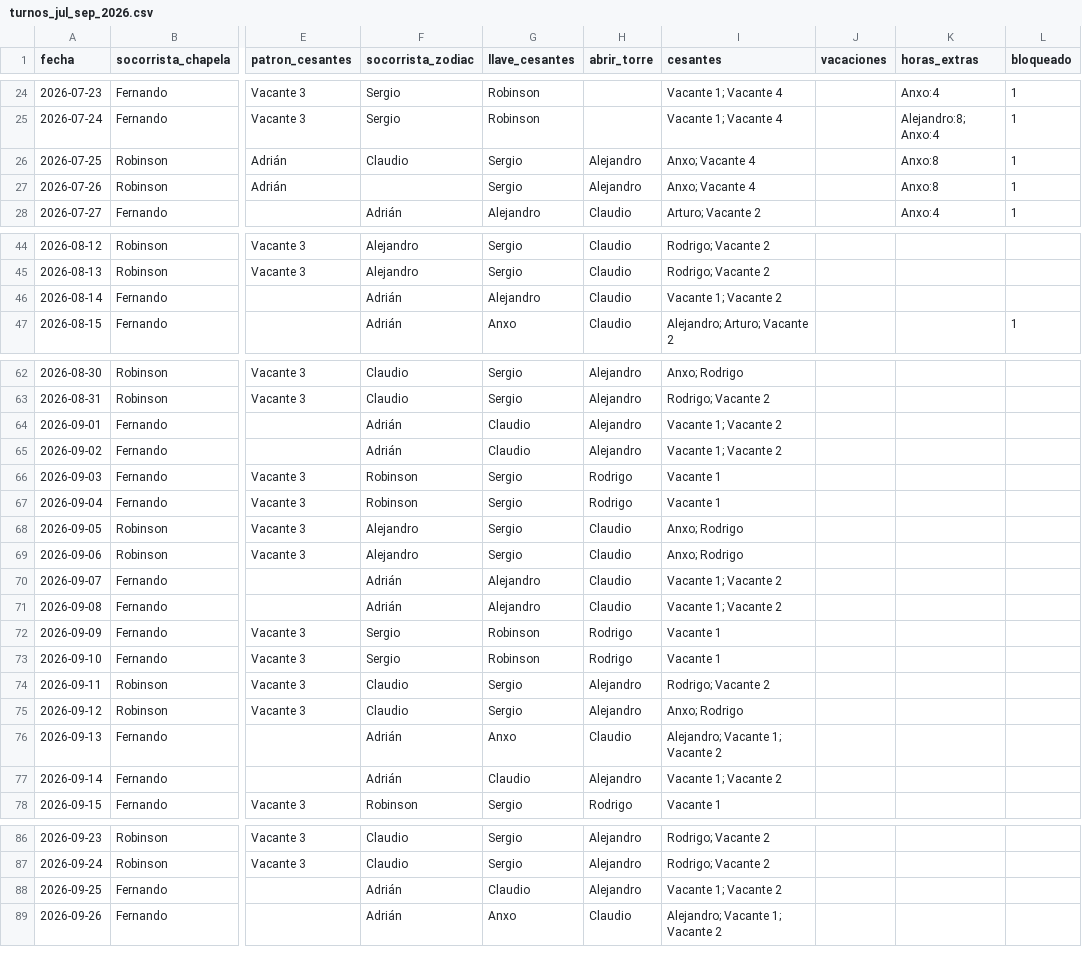
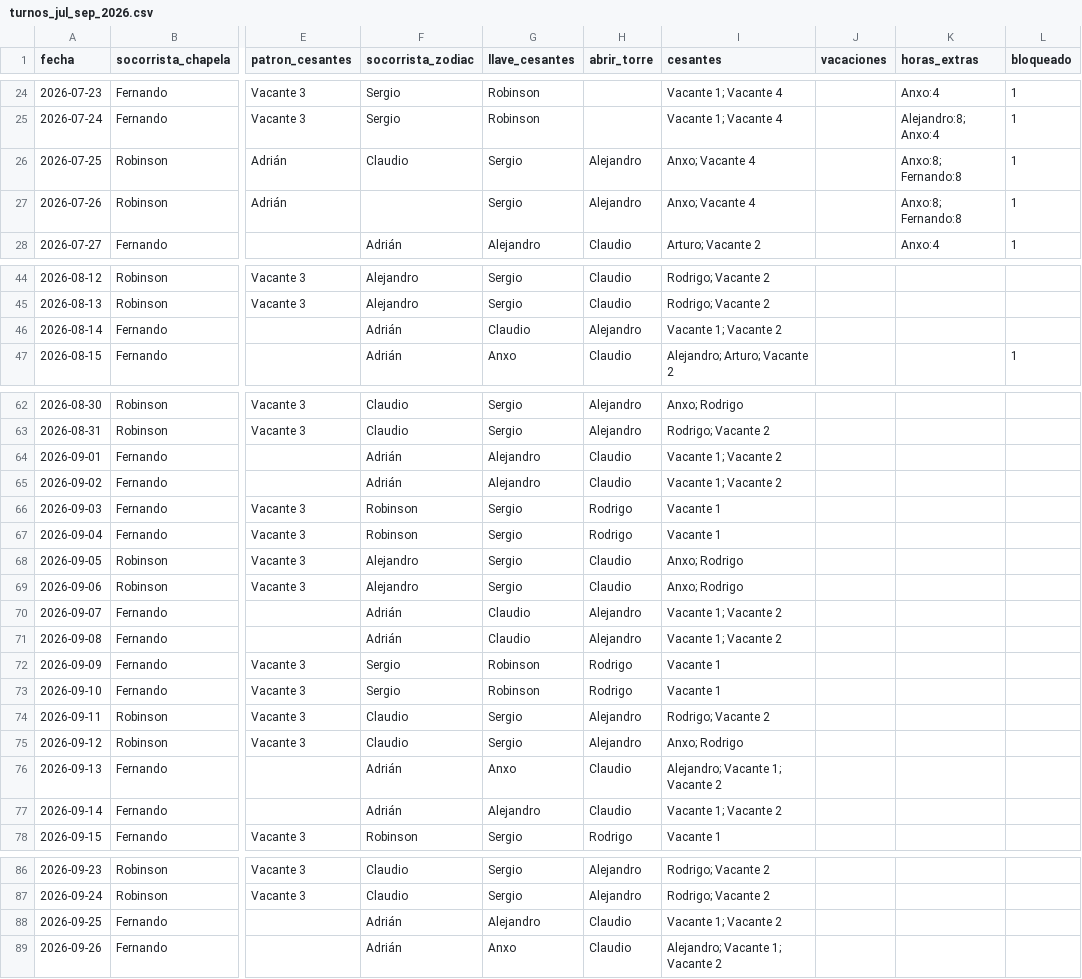
Before and after one commit to andrespi97/playas, a CSV file: turnos_jul_sep_2026.csv, drawn as a sheet; only a part is shown, gaps mark what is left out; the diff covers the shown part only; the diff names each change by its address in the sheet, - before the commit and + after, or states it on an @@ line.

Commit message:
Añadir recuento de extras (colapsable), horas pendientes en config y plantilla Cesantes en las tarjetas; marcar Fernando 25–26 jul como extras.

```diff
--- a/turnos_jul_sep_2026.csv
+++ b/turnos_jul_sep_2026.csv
-K26:K27 (horas_extras): Anxo:8
+K26:K27 (horas_extras): Anxo:8; Fernando:8
-G46 (llave_cesantes): Alejandro
+G46 (llave_cesantes): Claudio
-H46 (abrir_torre): Claudio
+H46 (abrir_torre): Alejandro
-G64:G65 (llave_cesantes): Claudio
+G64:G65 (llave_cesantes): Alejandro
-H64:H65 (abrir_torre): Alejandro
+H64:H65 (abrir_torre): Claudio
-G70:G71 (llave_cesantes): Alejandro
+G70:G71 (llave_cesantes): Claudio
-H70:H71 (abrir_torre): Claudio
+H70:H71 (abrir_torre): Alejandro
-G77 (llave_cesantes): Claudio
+G77 (llave_cesantes): Alejandro
-H77 (abrir_torre): Alejandro
+H77 (abrir_torre): Claudio
-G88 (llave_cesantes): Claudio
+G88 (llave_cesantes): Alejandro
-H88 (abrir_torre): Alejandro
+H88 (abrir_torre): Claudio
```
Also changed, not shown: 1 edited cell elsewhere in this file, 7 other files.
